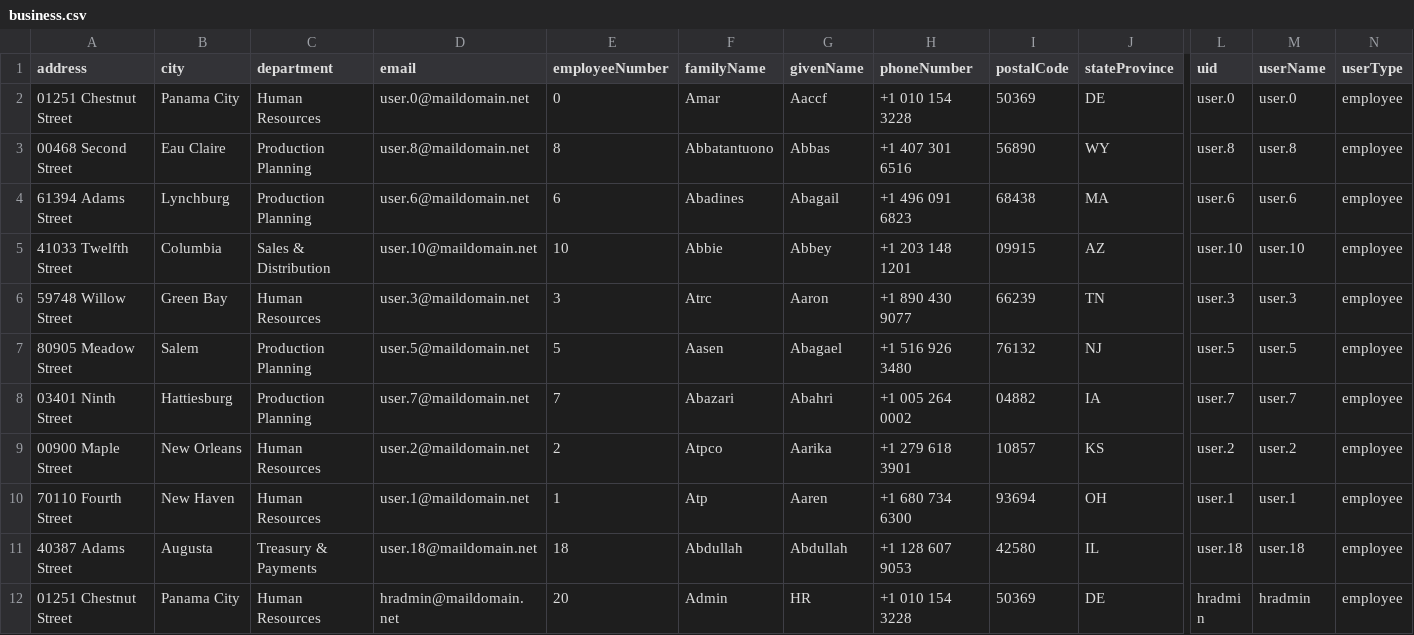
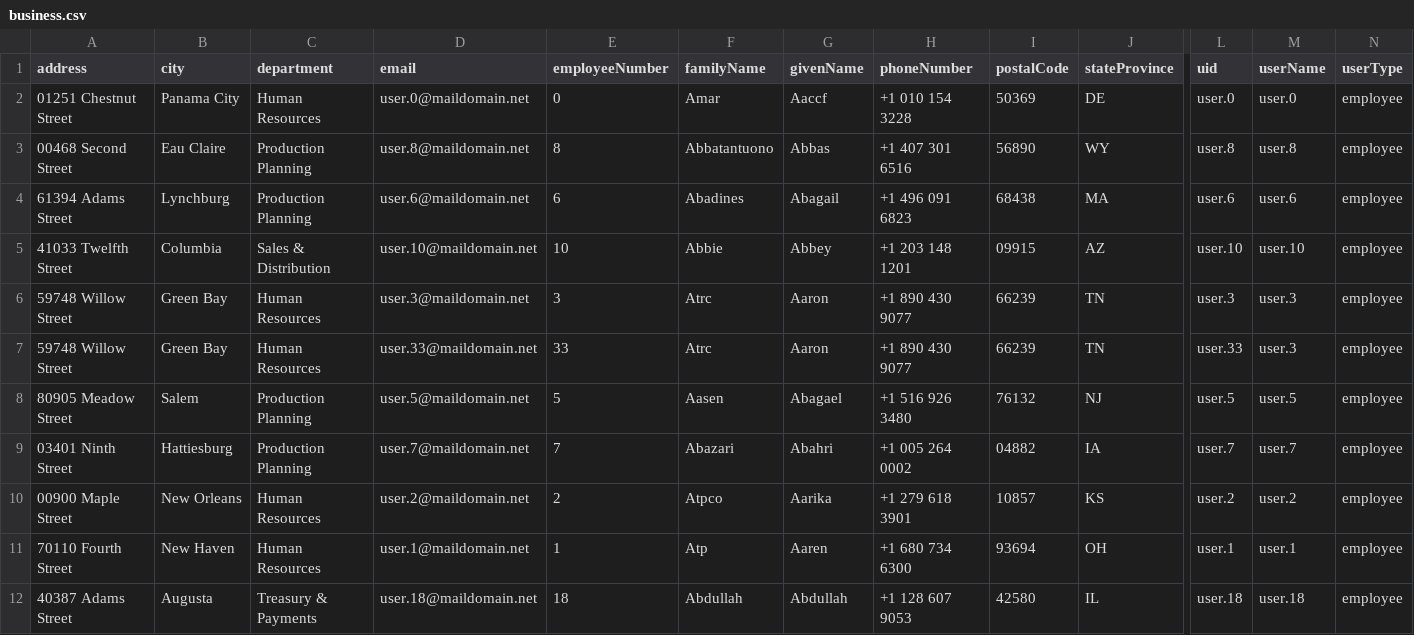
Before and after one commit to OpenIdentityPlatform/OpenIDM, a CSV file: openidm-zip/src/main/resources/samples/usecase/data/business.csv (was openidm-zip/src/main/resources/samples/OPENIDM-1336/business.csv), drawn as a sheet; only a part is shown, gaps mark what is left out; the shorter side is filled out with more unchanged rows; rows hold the shown columns only; the diff names each change by its address in the sheet, - before the commit and + after, or states it on an @@ line.

Commit message:
[OPENIDM-1336] independent sample usecases, runnable by -p option

```diff
--- a/openidm-zip/src/main/resources/samples/OPENIDM-1336/business.csv
+++ b/openidm-zip/src/main/resources/samples/usecase/data/business.csv
+row 7: 59748 Willow Street | Green Bay | Human Resources | user.33@maildomain.net | 33 | Atrc | Aaron | +1 890 430 9077 | 66239 | TN | user.33 | user.3 | employee
```
Also changed, not shown: 39 other files.
